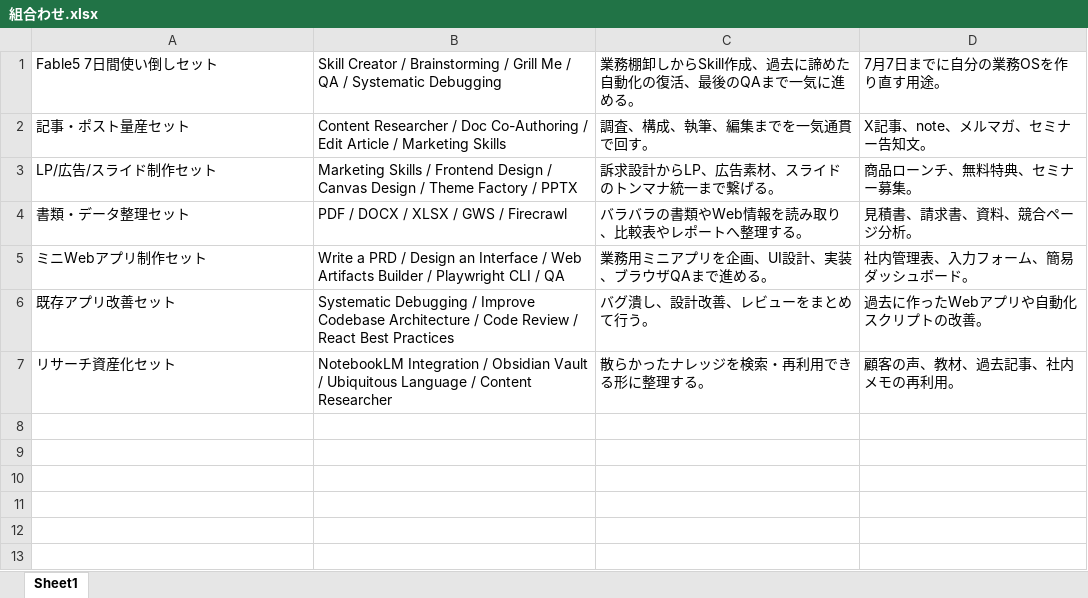
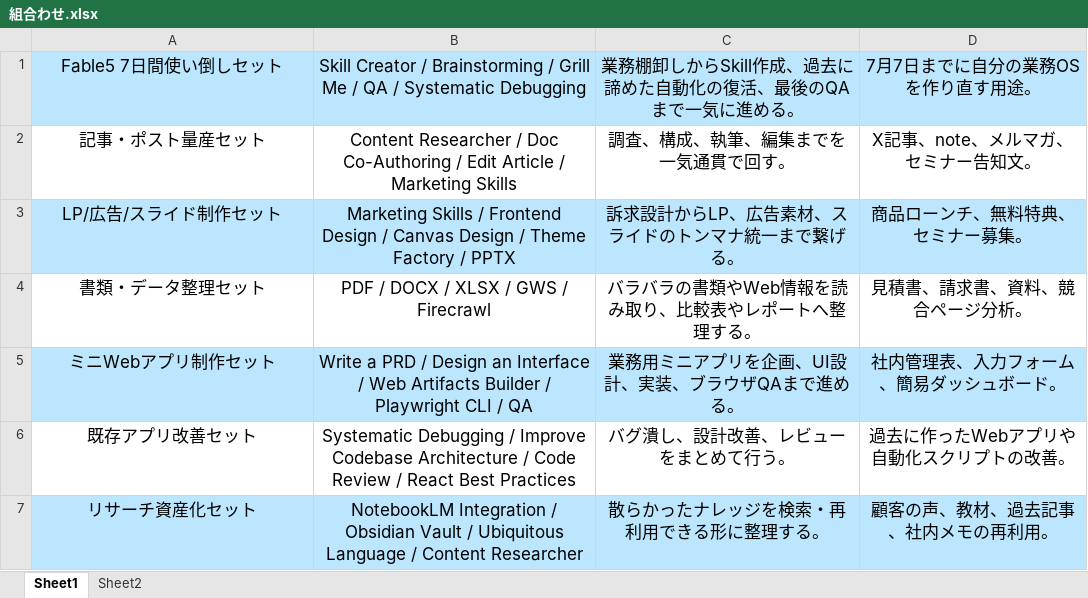
Before and after one commit to poyoyon-ceee/skills-maker, an Excel workbook: 組合わせ.xlsx, sheet Sheet1, drawn as a sheet; values as stored, in another font and other column widths than the file's, no borders; the diff names each change by its address in the sheet, - before the commit and + after, or states it on an @@ line.

```diff
--- a/組合わせ.xlsx (sheet Sheet1)
+++ b/組合わせ.xlsx (sheet Sheet1)
+sheet tab: Sheet2
-A1:D1 fill: none
+A1:D1 fill: #BBE6FE
@@ A1:D7 text size: larger, alignment: left → center @@
-A3:D3 fill: none
+A3:D3 fill: #BBE6FE
-A5:D5 fill: none
+A5:D5 fill: #BBE6FE
-A7:D7 fill: none
+A7:D7 fill: #BBE6FE
```
